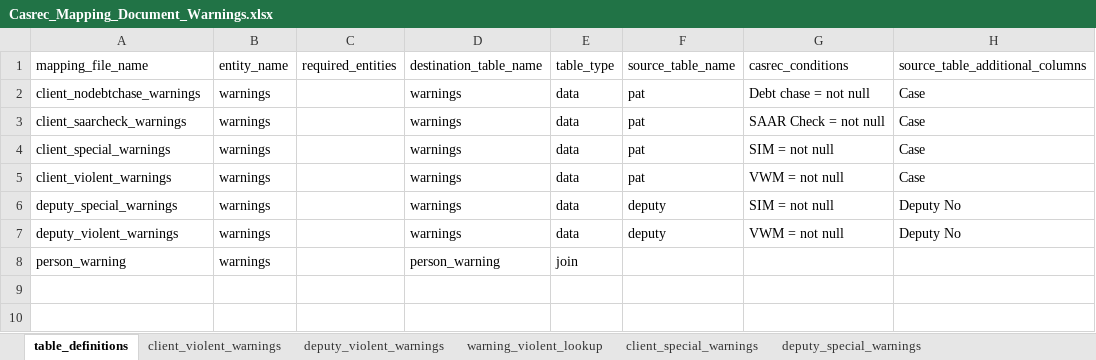
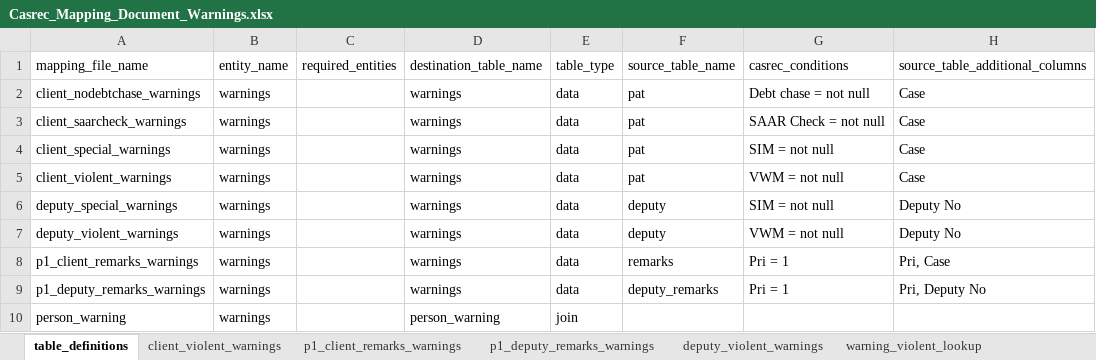
Before and after one commit to ministryofjustice/opg-data-casrec-migration, an Excel workbook: migration_steps/shared/mapping_spreadsheet/Casrec_Mapping_Document_Warnings.xlsx, sheet table_definitions, drawn as a sheet; values as stored, in another font and other column widths than the file's, no borders; the diff names each change by its address in the sheet, - before the commit and + after, or states it on an @@ line.

Commit message:
IN-1009 merge P1 remarks mapping spreadsheet with warnings spreadsheet

```diff
--- a/migration_steps/shared/mapping_spreadsheet/Casrec_Mapping_Document_Warnings.xlsx (sheet table_definitions)
+++ b/migration_steps/shared/mapping_spreadsheet/Casrec_Mapping_Document_Warnings.xlsx (sheet table_definitions)
+sheet tab: p1_client_remarks_warnings
+sheet tab: p1_deputy_remarks_warnings
+row 8: p1_client_remarks_warnings | warnings |  | warnings | data | remarks | Pri = 1 | Pri, Case
+row 9: p1_deputy_remarks_warnings | warnings |  | warnings | data | deputy_remarks | Pri = 1 | Pri, Deputy No
```
Also changed, not shown: 3 other files.
